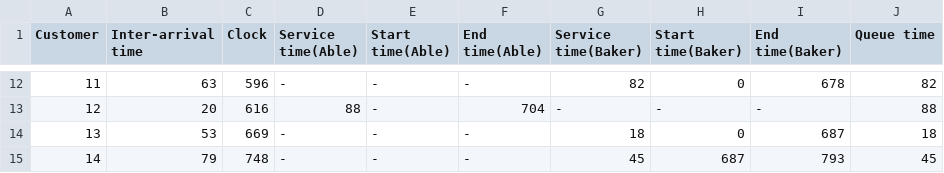
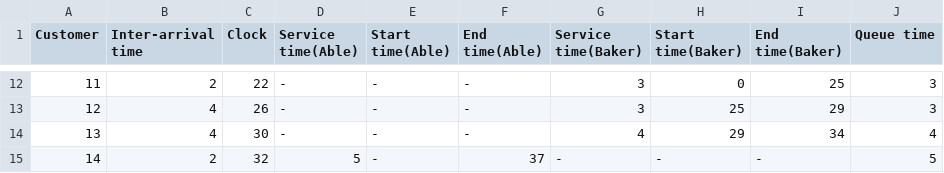
Before and after one commit to GauthamBanasandra/SystemModellingSimulation, a TSV file: 2/output.tsv, drawn as a sheet; only a part is shown, gaps mark what is left out; the diff covers the shown part only.

```diff
--- a/2/output.tsv
+++ b/2/output.tsv
@@ -12,4 +12,4 @@ Customer	Inter-arrival time	Clock	Service time(Able)	Start time(Able)	End time(A
-11	63	596	-	-	-	82	0	678	82
-12	20	616	88	-	704	-	-	-	88
-13	53	669	-	-	-	18	0	687	18
-14	79	748	-	-	-	45	687	793	45
+11	2	22	-	-	-	3	0	25	3
+12	4	26	-	-	-	3	25	29	3
+13	4	30	-	-	-	4	29	34	4
+14	2	32	5	-	37	-	-	-	5
```
Also changed, not shown: 96 edited cells elsewhere in this file, 1/output.tsv, 2 other files.
